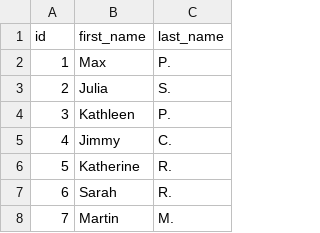
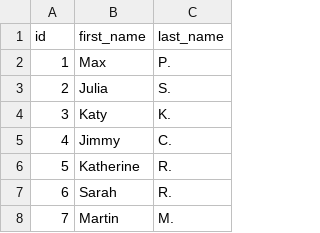
Before and after one commit to jschottenstein/jaffle_shop, a CSV file: data/raw_customers.csv, drawn as a sheet; only a part is shown.

Commit message:
small change

```diff
--- a/data/raw_customers.csv
+++ b/data/raw_customers.csv
@@ -3,3 +3,3 @@ id,first_name,last_name
 2,Julia,S.
-3,Kathleen,P.
+3,Katy,K.
 4,Jimmy,C.
```
